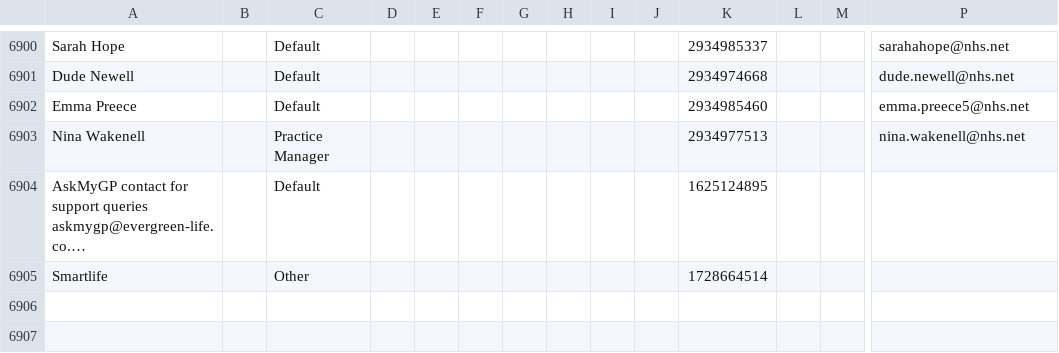
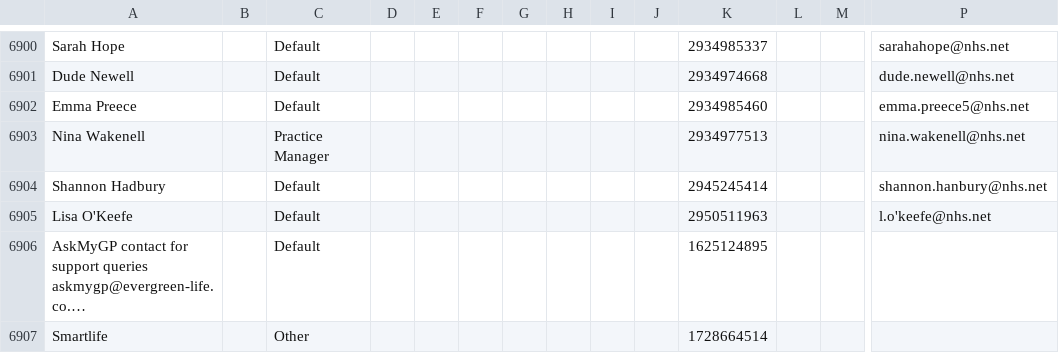
Before and after one commit to JCRedmoorHealth/vercel-mcp-python, a CSV file: Boards data/Individuals Board.csv, drawn as a sheet; only a part is shown, gaps mark what is left out; long unchanged cells end in …; rows hold the shown columns only; the diff names each change by its address in the sheet, - before the commit and + after, or states it on an @@ line.

```diff
--- a/Boards data/Individuals Board.csv
+++ b/Boards data/Individuals Board.csv
+row 6904: Shannon Hadbury |  | Default |  |  |  |  |  |  |  | 2945245414 |  |  | shannon.hanbury@nhs.net
+row 6905: Lisa O'Keefe |  | Default |  |  |  |  |  |  |  | 2950511963 |  |  | l.o'keefe@nhs.net
```
Also changed, not shown: Boards data/InvoicesAndCollections.csv, Boards data/SMMSMasterList.csv, 2 other files.
